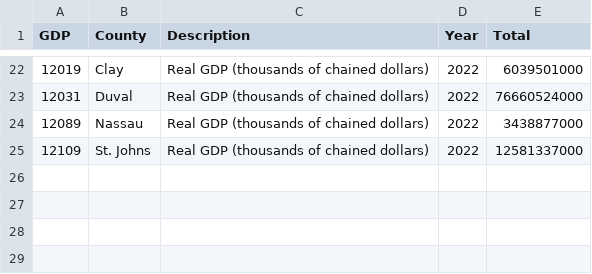
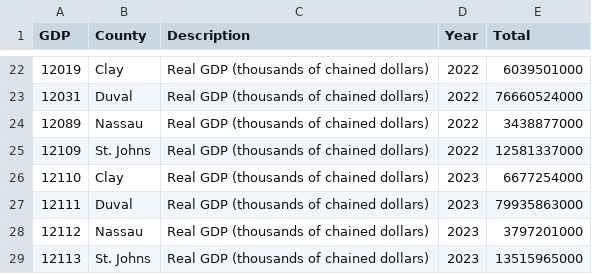
Before and after one commit to NorthFloridaTPO/NFTPO_AnnualMobilityReport2025, a CSV file: data/GDP.csv, drawn as a sheet; only a part is shown, gaps mark what is left out; the diff names each change by its address in the sheet, - before the commit and + after, or states it on an @@ line.

```diff
--- a/data/GDP.csv
+++ b/data/GDP.csv
+row 26: 12110 | Clay | Real GDP (thousands of chained dollars) | 2023 | 6677254000
+row 27: 12111 | Duval | Real GDP (thousands of chained dollars) | 2023 | 79935863000
+row 28: 12112 | Nassau | Real GDP (thousands of chained dollars) | 2023 | 3797201000
+row 29: 12113 | St. Johns | Real GDP (thousands of chained dollars) | 2023 | 13515965000
```
Also changed, not shown: data/air_passengers.csv, data/drivers.csv, 9 other files.
